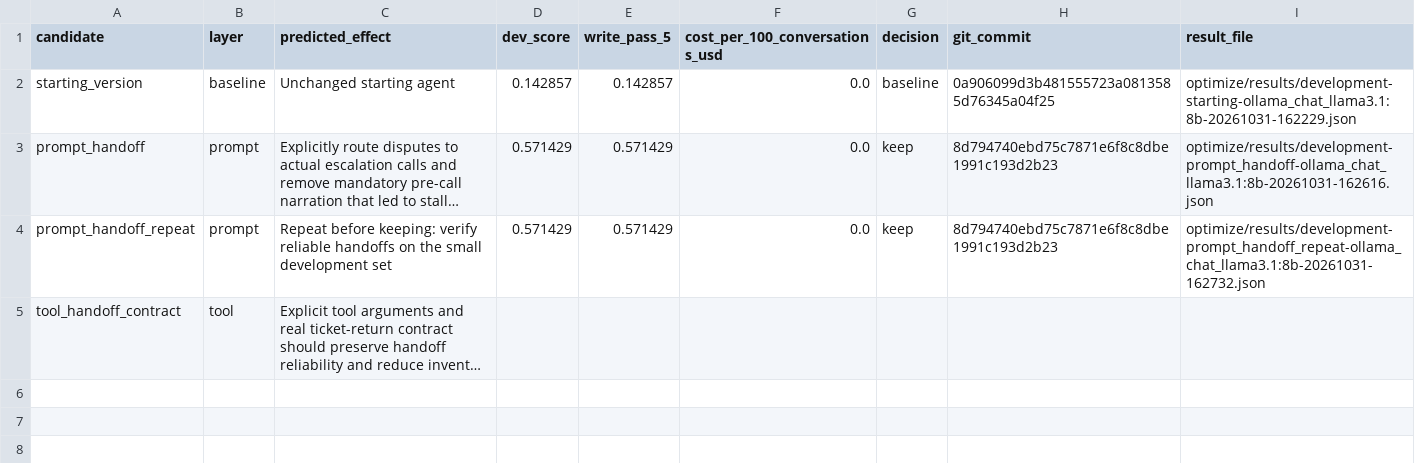
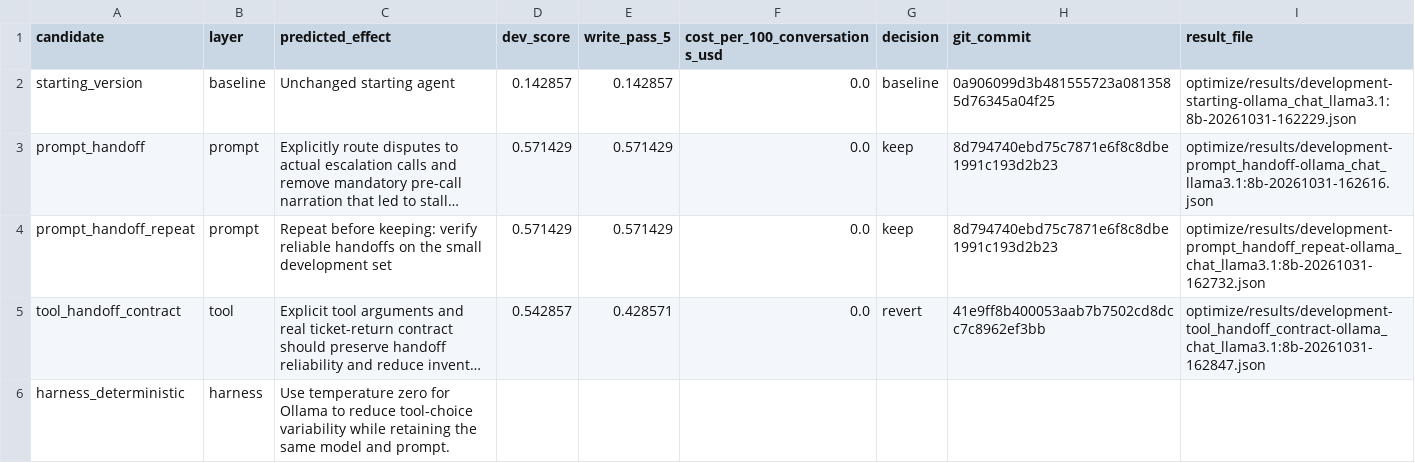
Before and after one commit to michaelcheung2/cartwheel-homeworks, a CSV file: optimize/results/manual.csv, drawn as a sheet; long unchanged cells end in …; the diff names each change by its address in the sheet, - before the commit and + after, or states it on an @@ line.

Commit message:
Revert unhelpful tool description and predict harness experiment

```diff
--- a/optimize/results/manual.csv
+++ b/optimize/results/manual.csv
-D5 (dev_score): (empty)
+D5 (dev_score): 0.542857
-E5 (write_pass_5): (empty)
+E5 (write_pass_5): 0.428571
-F5 (cost_per_100_conversations_usd): (empty)
+F5 (cost_per_100_conversations_usd): 0.0
-G5 (decision): (empty)
+G5 (decision): revert
-H5 (git_commit): (empty)
+H5 (git_commit): 41e9ff8b400053aab7b7502cd8dcc7c8962ef3bb
-I5 (result_file): (empty)
+I5 (result_file): optimize/results/development-tool_handoff_contract-ollama_chat_llama3.1:8b-20261031-162847.json
+row 6: harness_deterministic | harness | Use temperature zero for Ollama to reduce tool-choice variability while retaining the same model and prompt.
```
Also changed, not shown: 3 other files.
